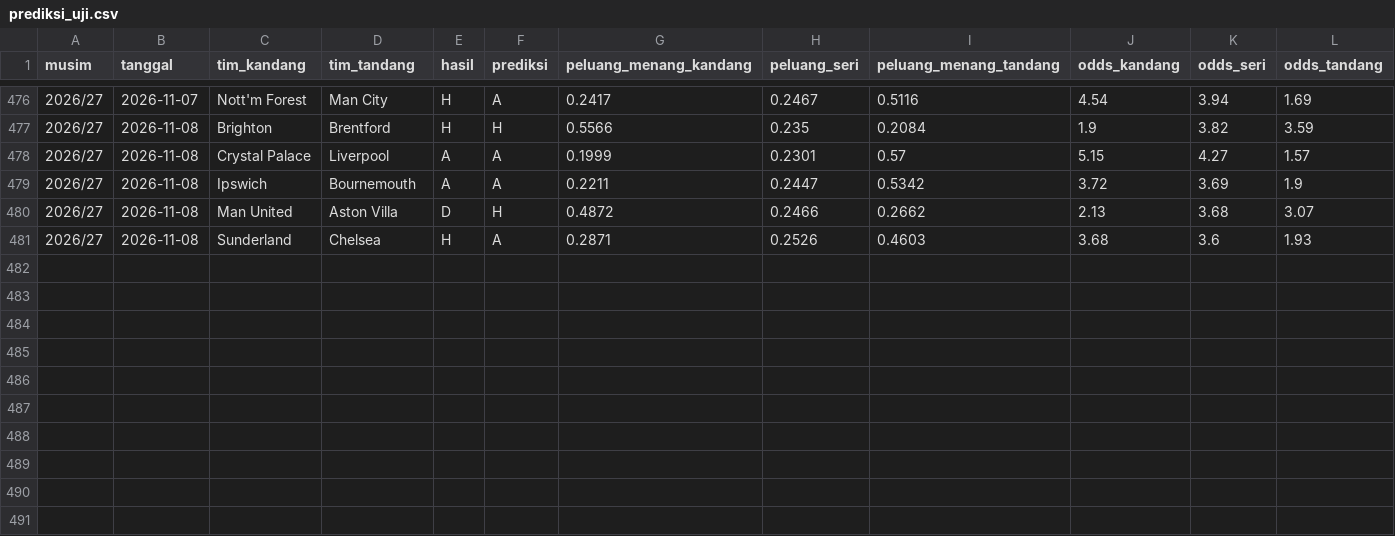
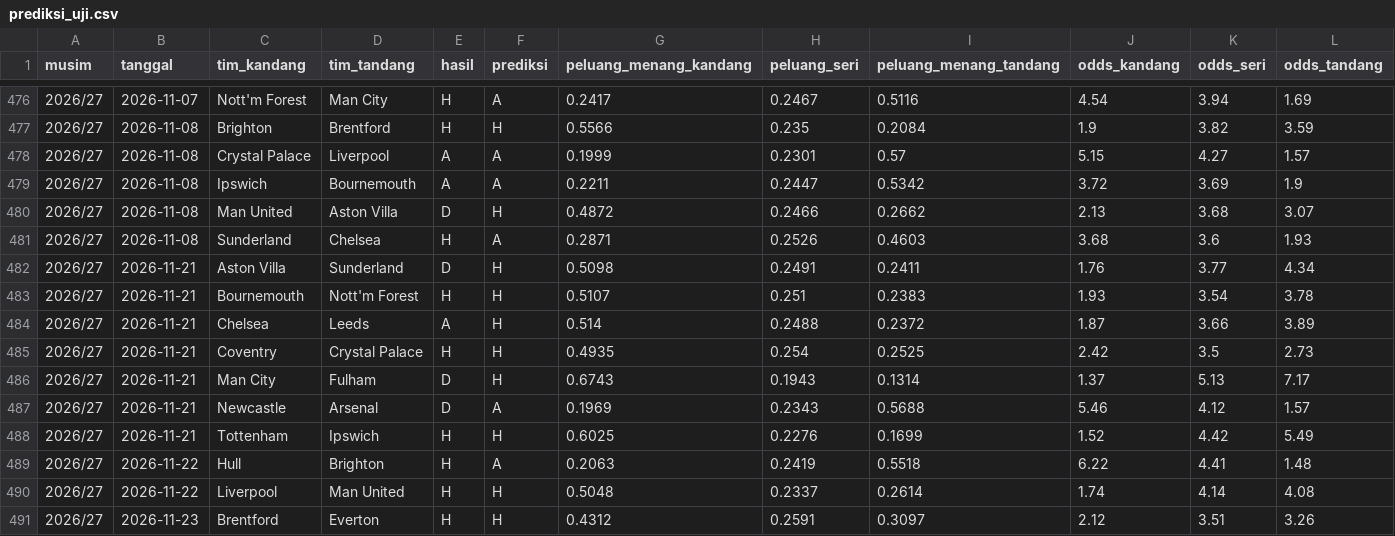
Before and after one commit to Yooojii/projectakhirpengantarsainsdata, a CSV file: model/prediksi_uji.csv, drawn as a sheet; only a part is shown, gaps mark what is left out; the diff names each change by its address in the sheet, - before the commit and + after, or states it on an @@ line.

Commit message:
Data terbaru pekan 11 dan paragraf kesimpulan laga
- data gabungan 9.900 laga, 1.447 laga berstatistik lengkap (tambah 2022/23 sebagian dan pekan 11)
- model ensemble dilatih ulang, evaluasi 490 laga uji
- pipeline/kesimpulan_laga.py menulis paragraf kesimpulan tiap laga memakai Gemini, angka dicek ulang terhadap data
- pipeline/data/kesimpulan_laga.json berisi 380 paragraf musim 2026/27
- API-Football melewati laga yang sudah punya statistik BBC
- angka acuan tes disesuaikan dengan data baru

```diff
--- a/model/prediksi_uji.csv
+++ b/model/prediksi_uji.csv
+row 482: 2026/27 | 2026-11-21 | Aston Villa | Sunderland | D | H | 0.5098 | 0.2491 | 0.2411 | 1.76 | 3.77 | 4.34
+row 483: 2026/27 | 2026-11-21 | Bournemouth | Nott'm Forest | H | H | 0.5107 | 0.251 | 0.2383 | 1.93 | 3.54 | 3.78
+row 484: 2026/27 | 2026-11-21 | Chelsea | Leeds | A | H | 0.514 | 0.2488 | 0.2372 | 1.87 | 3.66 | 3.89
+row 485: 2026/27 | 2026-11-21 | Coventry | Crystal Palace | H | H | 0.4935 | 0.254 | 0.2525 | 2.42 | 3.5 | 2.73
+row 486: 2026/27 | 2026-11-21 | Man City | Fulham | D | H | 0.6743 | 0.1943 | 0.1314 | 1.37 | 5.13 | 7.17
+row 487: 2026/27 | 2026-11-21 | Newcastle | Arsenal | D | A | 0.1969 | 0.2343 | 0.5688 | 5.46 | 4.12 | 1.57
+row 488: 2026/27 | 2026-11-21 | Tottenham | Ipswich | H | H | 0.6025 | 0.2276 | 0.1699 | 1.52 | 4.42 | 5.49
+row 489: 2026/27 | 2026-11-22 | Hull | Brighton | H | A | 0.2063 | 0.2419 | 0.5518 | 6.22 | 4.41 | 1.48
+row 490: 2026/27 | 2026-11-22 | Liverpool | Man United | H | H | 0.5048 | 0.2337 | 0.2614 | 1.74 | 4.14 | 4.08
+row 491: 2026/27 | 2026-11-23 | Brentford | Everton | H | H | 0.4312 | 0.2591 | 0.3097 | 2.12 | 3.51 | 3.26
```
Also changed, not shown: pipeline/data/jadwal_musim.csv, pipeline/data/simulasi_juara.csv, 15 other files.
